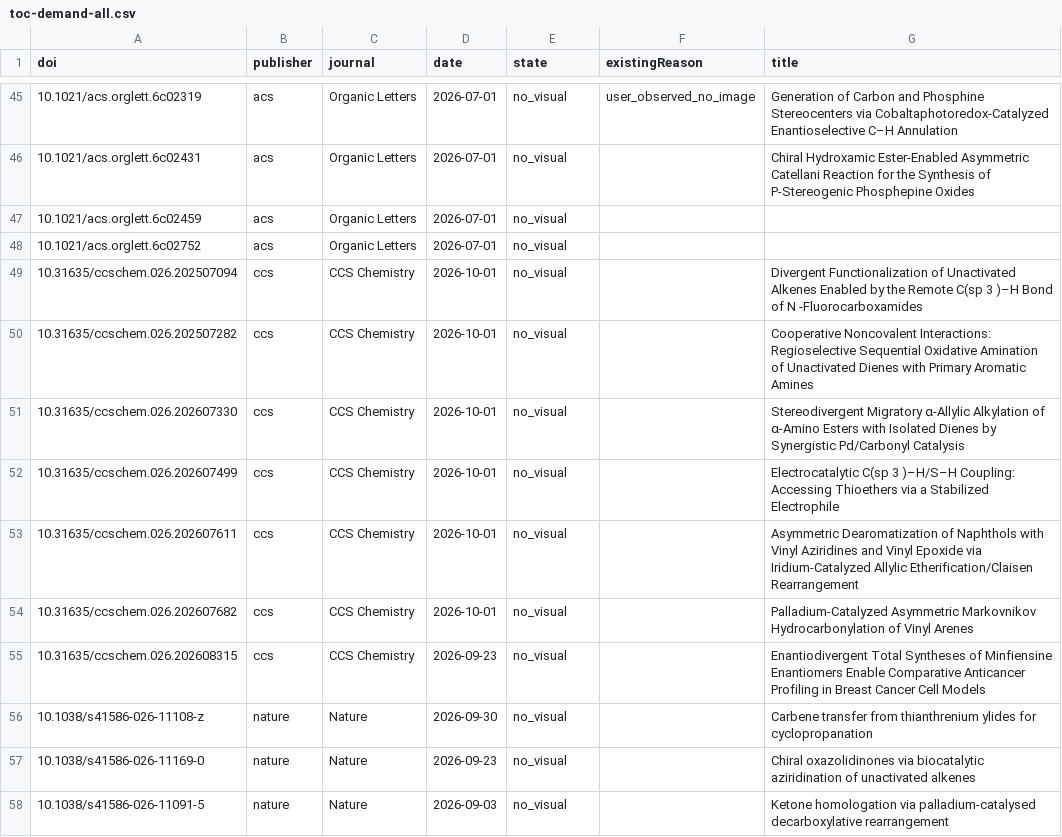
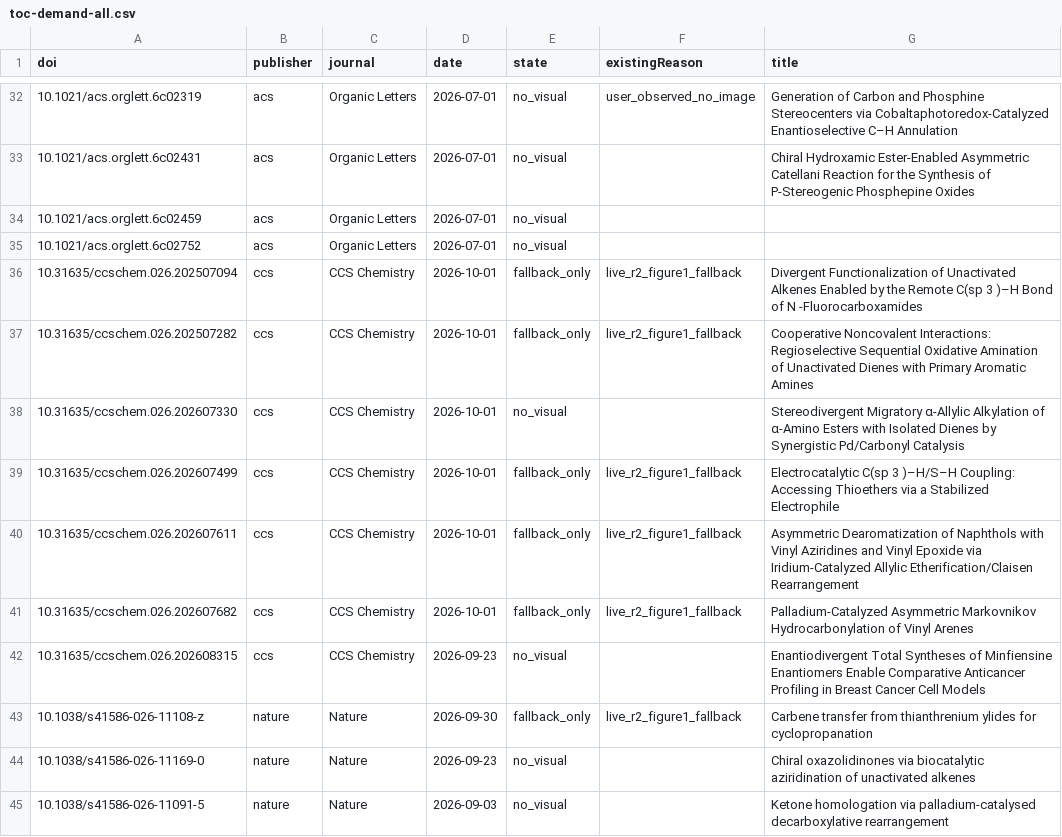
Before and after one commit to zhou526316-sys/organic-synthesis-gallery, a CSV file: toc-collector/queues/toc-demand-all.csv, drawn as a sheet; only a part is shown, gaps mark what is left out; the diff covers the shown part only.

```diff
--- a/toc-collector/queues/toc-demand-all.csv
+++ b/toc-collector/queues/toc-demand-all.csv
@@ -48,10 +35,10 @@ doi,publisher,journal,date,state,existingReason,title
 10.1021/acs.orglett.6c02752,acs,Organic Letters,2026-07-01,no_visual,,
-10.31635/ccschem.026.202507094,ccs,CCS Chemistry,2026-10-01,no_visual,,Divergent Functionalization of Unactivated Alkenes Enabled by the Remote C(sp 3 )–H Bond of N -Fluorocarboxamides
-10.31635/ccschem.026.202507282,ccs,CCS Chemistry,2026-10-01,no_visual,,Cooperative Noncovalent Interactions: Regioselective Sequential Oxidative Amination of Unactivated Dienes with Primary Aromatic Amines
+10.31635/ccschem.026.202507094,ccs,CCS Chemistry,2026-10-01,fallback_only,live_r2_figure1_fallback,Divergent Functionalization of Unactivated Alkenes Enabled by the Remote C(sp 3 )–H Bond of N -Fluorocarboxamides
+10.31635/ccschem.026.202507282,ccs,CCS Chemistry,2026-10-01,fallback_only,live_r2_figure1_fallback,Cooperative Noncovalent Interactions: Regioselective Sequential Oxidative Amination of Unactivated Dienes with Primary Aromatic Amines
 10.31635/ccschem.026.202607330,ccs,CCS Chemistry,2026-10-01,no_visual,,Stereodivergent Migratory α-Allylic Alkylation of α-Amino Esters with Isolated Dienes by Synergistic Pd/Carbonyl Catalysis
-10.31635/ccschem.026.202607499,ccs,CCS Chemistry,2026-10-01,no_visual,,Electrocatalytic C(sp 3 )–H/S–H Coupling: Accessing Thioethers via a Stabilized Electrophile
-10.31635/ccschem.026.202607611,ccs,CCS Chemistry,2026-10-01,no_visual,,Asymmetric Dearomatization of Naphthols with Vinyl Aziridines and Vinyl Epoxide via Iridium-Catalyzed Allylic Etherification/Claisen Rearrangement
-10.31635/ccschem.026.202607682,ccs,CCS Chemistry,2026-10-01,no_visual,,Palladium-Catalyzed Asymmetric Markovnikov Hydrocarbonylation of Vinyl Arenes
+10.31635/ccschem.026.202607499,ccs,CCS Chemistry,2026-10-01,fallback_only,live_r2_figure1_fallback,Electrocatalytic C(sp 3 )–H/S–H Coupling: Accessing Thioethers via a Stabilized Electrophile
+10.31635/ccschem.026.202607611,ccs,CCS Chemistry,2026-10-01,fallback_only,live_r2_figure1_fallback,Asymmetric Dearomatization of Naphthols with Vinyl Aziridines and Vinyl Epoxide via Iridium-Catalyzed Allylic Etherification/Claisen Rearrangement
+10.31635/ccschem.026.202607682,ccs,CCS Chemistry,2026-10-01,fallback_only,live_r2_figure1_fallback,Palladium-Catalyzed Asymmetric Markovnikov Hydrocarbonylation of Vinyl Arenes
 10.31635/ccschem.026.202608315,ccs,CCS Chemistry,2026-09-23,no_visual,,Enantiodivergent Total Syntheses of Minfiensine Enantiomers Enable Comparative Anticancer Profiling in Breast Cancer Cell Models
-10.1038/s41586-026-11108-z,nature,Nature,2026-09-30,no_visual,,Carbene transfer from thianthrenium ylides for cyclopropanation
+10.1038/s41586-026-11108-z,nature,Nature,2026-09-30,fallback_only,live_r2_figure1_fallback,Carbene transfer from thianthrenium ylides for cyclopropanation
 10.1038/s41586-026-11169-0,nature,Nature,2026-09-23,no_visual,,Chiral oxazolidinones via biocatalytic aziridination of unactivated alkenes
```
Also changed, not shown: 13 removed rows elsewhere in this file, 11 other files.
